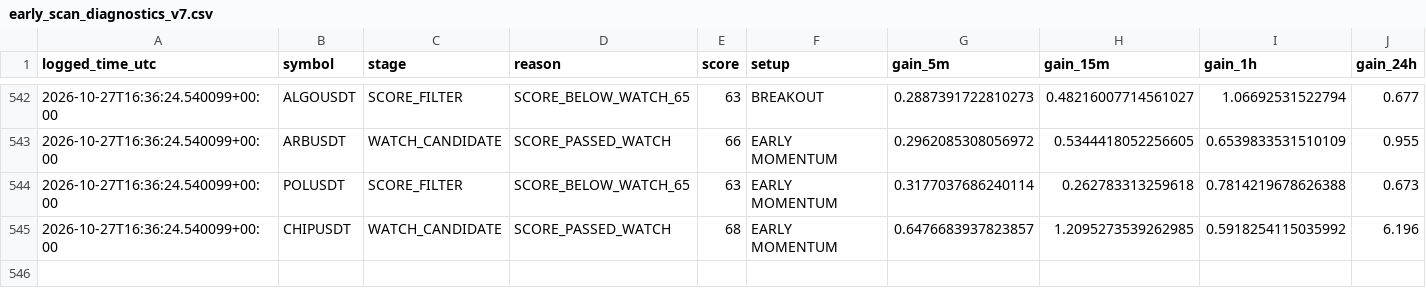
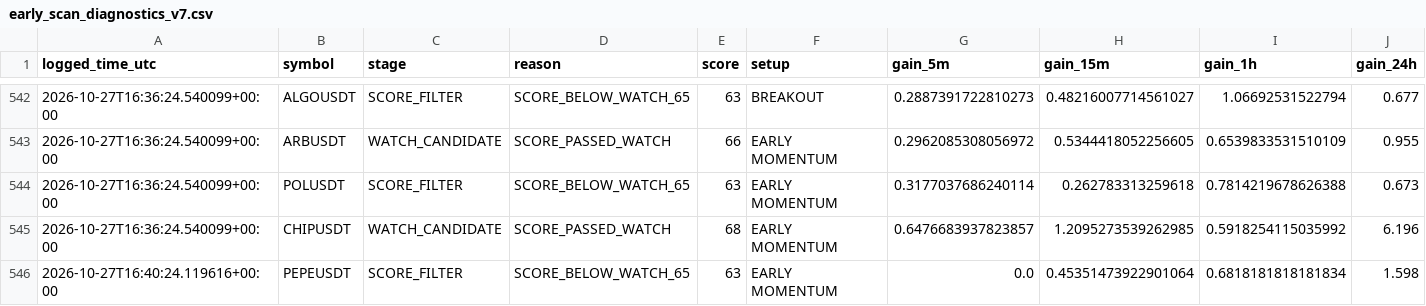
Before and after one commit to solom20232007/v7, a CSV file: early_scan_diagnostics_v7.csv, drawn as a sheet; only a part is shown, gaps mark what is left out; rows hold the shown columns only; the diff names each change by its address in the sheet, - before the commit and + after, or states it on an @@ line.

```diff
--- a/early_scan_diagnostics_v7.csv
+++ b/early_scan_diagnostics_v7.csv
+row 546: 2026-10-27T16:40:24.119616+00:00 | PEPEUSDT | SCORE_FILTER | SCORE_BELOW_WATCH_65 | 63 | EARLY MOMENTUM | 0.0 | 0.45351473922901064 | 0.6818181818181834 | 1.598
```
Also changed, not shown: 1 other file.
